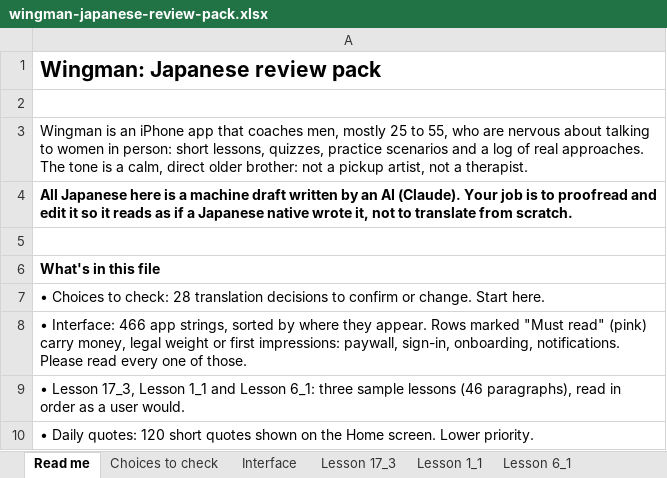
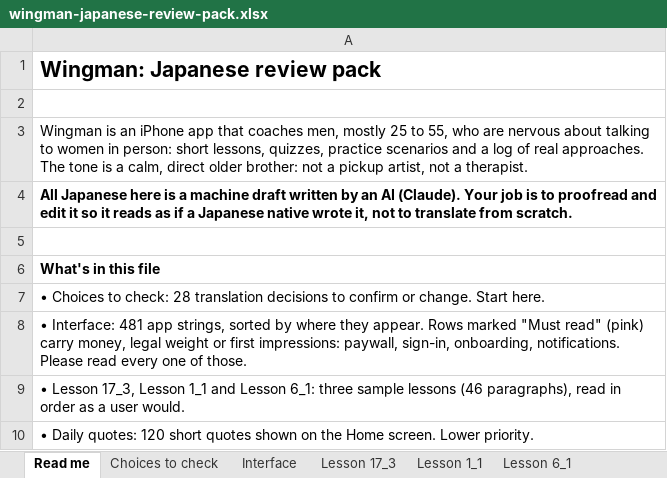
Before and after one commit to Shat-dev/wingman-app, an Excel workbook: localization/ja/review/wingman-japanese-review-pack.xlsx, sheet Read me, drawn as a sheet; only a part is shown; values as stored, in another font and other column widths than the file's, no borders; the diff names each change by its address in the sheet, - before the commit and + after, or states it on an @@ line.

```diff
--- a/localization/ja/review/wingman-japanese-review-pack.xlsx (sheet Read me)
+++ b/localization/ja/review/wingman-japanese-review-pack.xlsx (sheet Read me)
-A8: • Interface: 466 app strings,…
+A8: • Interface: 481 app strings,…
```
Also changed, not shown: sheet Interface, 8 other files.
